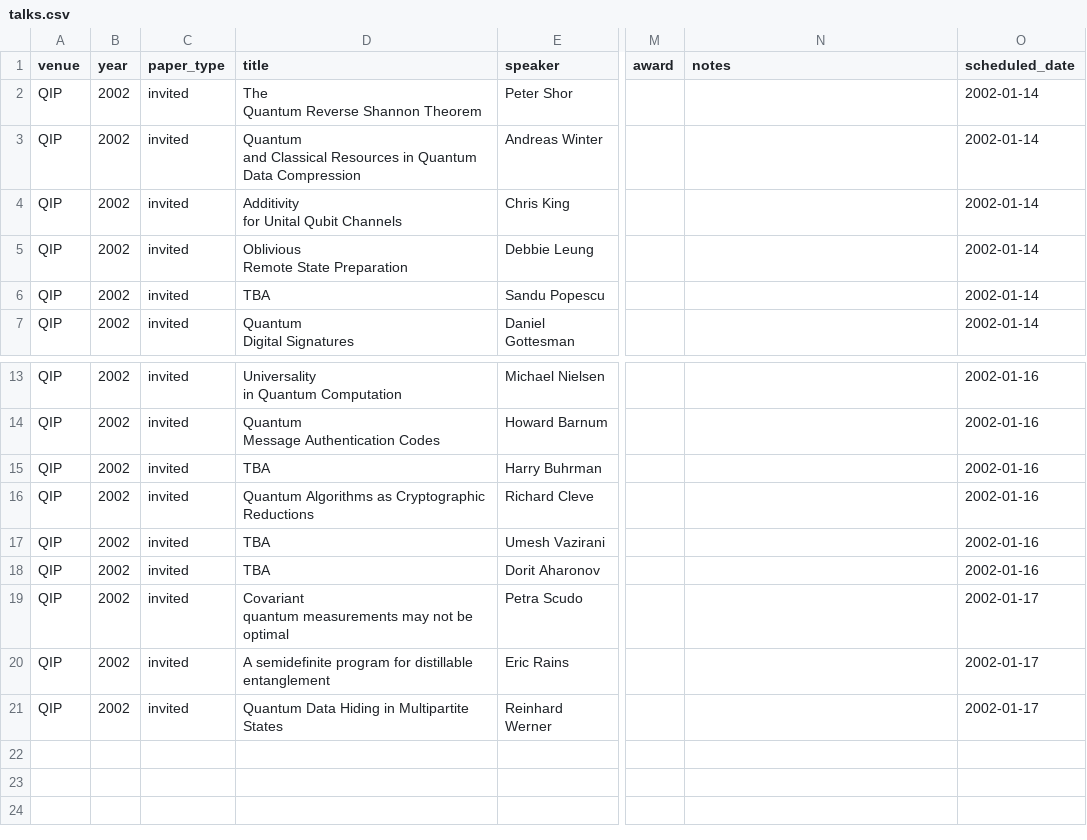
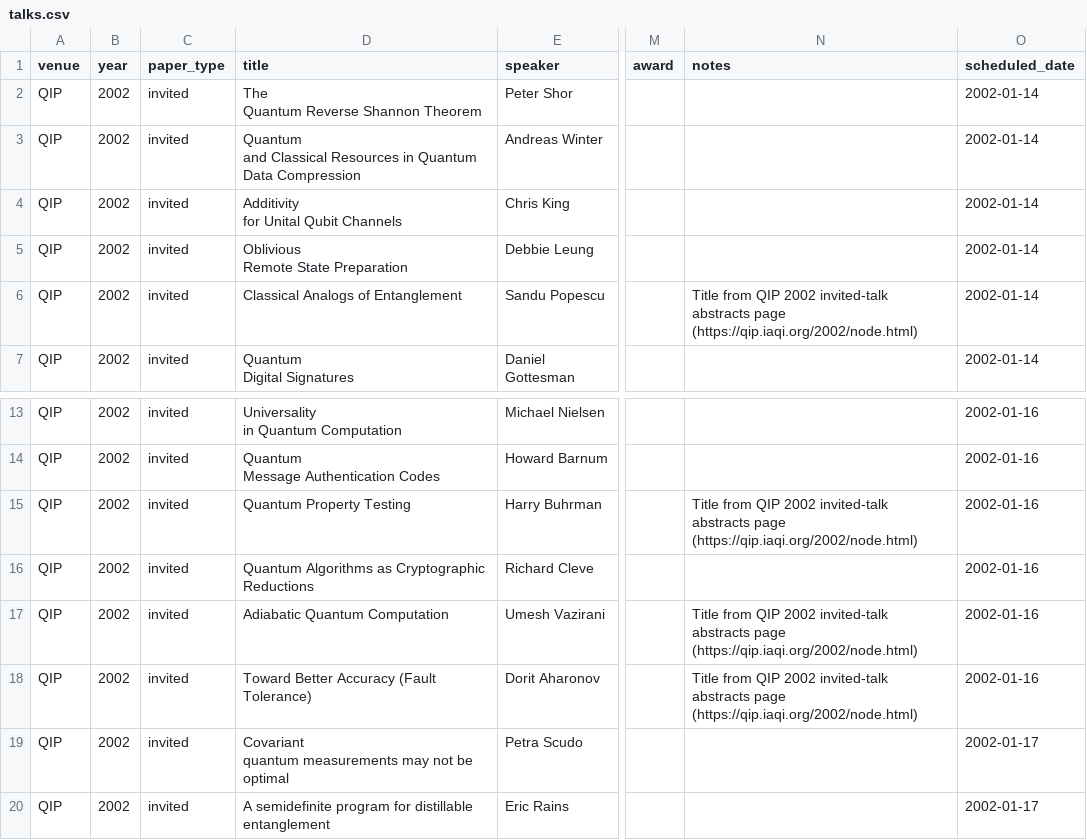
Before and after one commit to IAQI/QuantumDB, a CSV file: data/conferences/qip_2002/talks.csv, drawn as a sheet; only a part is shown, gaps mark what is left out; the shorter side is filled out with more unchanged rows; the diff names each change by its address in the sheet, - before the commit and + after, or states it on an @@ line.

```diff
--- a/data/conferences/qip_2002/talks.csv
+++ b/data/conferences/qip_2002/talks.csv
-D6 (title): TBA
+D6 (title): Classical Analogs of Entanglement
-N6 (notes): (empty)
+N6 (notes): Title from QIP 2002 invited-talk abstracts page (https://qip.iaqi.org/2002/node.html)
-D15 (title): TBA
+D15 (title): Quantum Property Testing
-N15 (notes): (empty)
+N15 (notes): Title from QIP 2002 invited-talk abstracts page (https://qip.iaqi.org/2002/node.html)
-D17 (title): TBA
+D17 (title): Adiabatic Quantum Computation
-N17:N18 (notes): (empty)
+N17:N18 (notes): Title from QIP 2002 invited-talk abstracts page (https://qip.iaqi.org/2002/node.html)
-D18 (title): TBA
+D18 (title): Toward Better Accuracy (Fault Tolerance)
```
Also changed, not shown: data/conferences/qcrypt_2019/talks.csv, data/conferences/qcrypt_2021/posters.csv, 12 other files.
